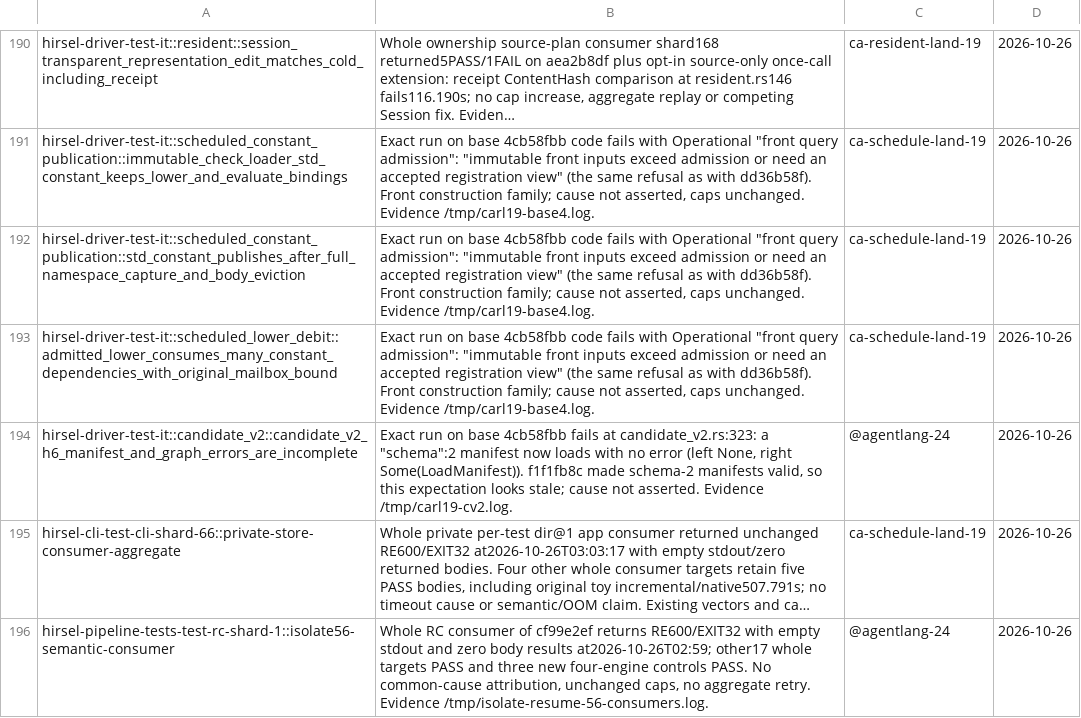
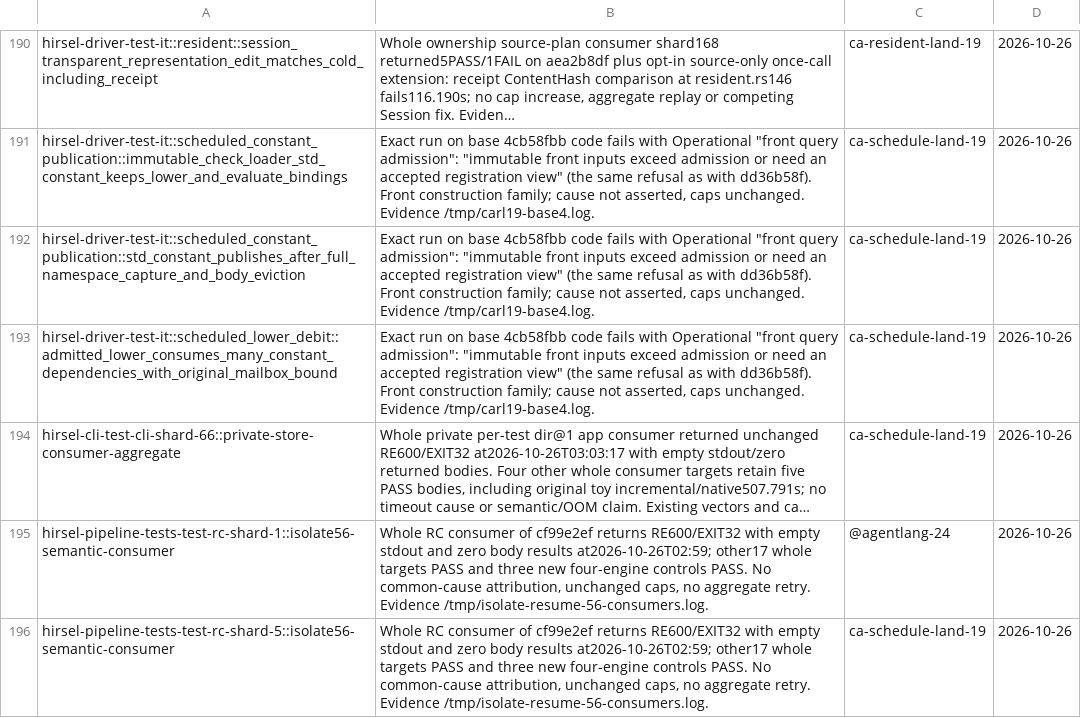
Before and after one commit to SamGalanakis/hirsel-lang, a TSV file: tools/known-failures.tsv, drawn as a sheet; only a part is shown, gaps mark what is left out; the shorter side is filled out with more unchanged rows; long unchanged cells end in …; the diff names each change by its address in the sheet, - before the commit and + after, or states it on an @@ line.

Commit message:
Keep candidate invalid-schema control ahead of supported manifest versions

```diff
--- a/tools/known-failures.tsv
+++ b/tools/known-failures.tsv
-row 194: hirsel-driver-test-it::candidate_v2::candidate_v2_h6_manifest_and_graph_errors_are_incomplete | Exact run on base 4cb58fbb fails at candidate_v2.rs:323: a "schema":2 manifest now loads with no error (left None, right Some(LoadManifest)). f1f1fb8c made schema-2 manifests valid, so this expectation looks stale; cause not asserted. Evidence /tmp/carl19-cv2.log. | @agentlang-24 | 2026-10-26
```
Also changed, not shown: 1 other file.
